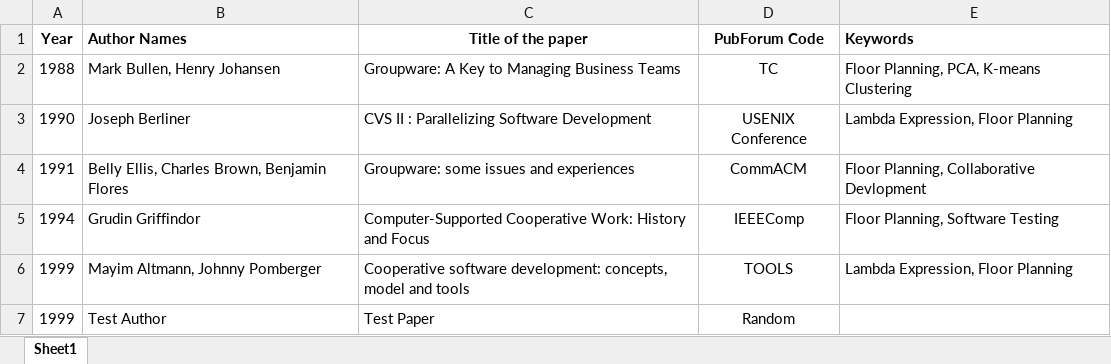
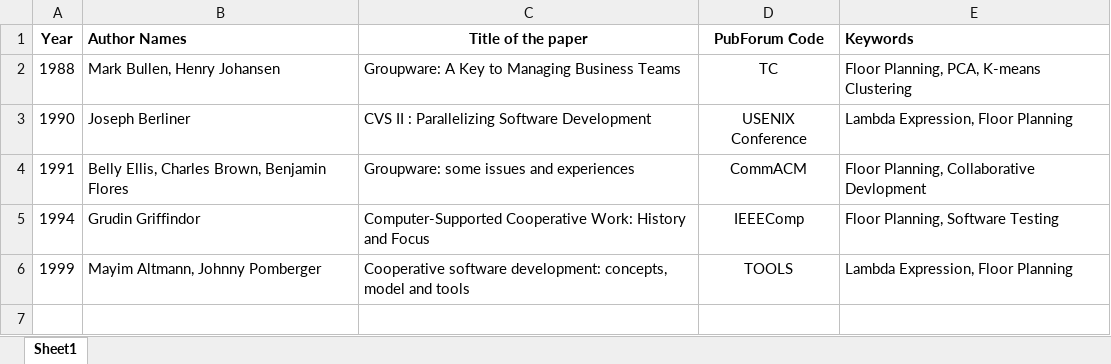
Before and after one commit to manasm11/lop_, an Excel workbook: secondary_study/abcd.xlsx, sheet Sheet1, drawn as a sheet; values as stored, in another font and other column widths than the file's, no borders; the diff names each change by its address in the sheet, - before the commit and + after, or states it on an @@ line.

```diff
--- a/secondary_study/abcd.xlsx (sheet Sheet1)
+++ b/secondary_study/abcd.xlsx (sheet Sheet1)
-row 7: 1999 | Test Author | Test Paper | Random
```
Also changed, not shown: 2 other files.
